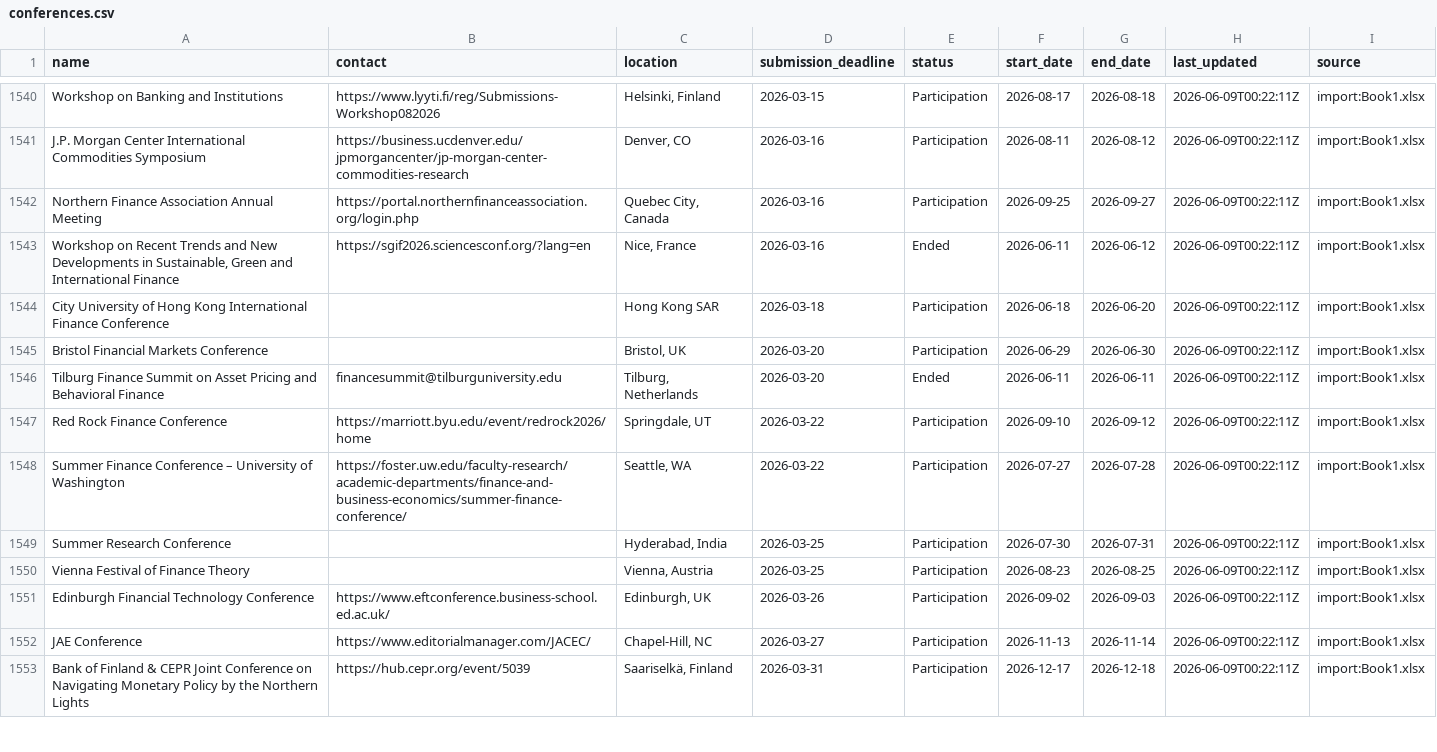
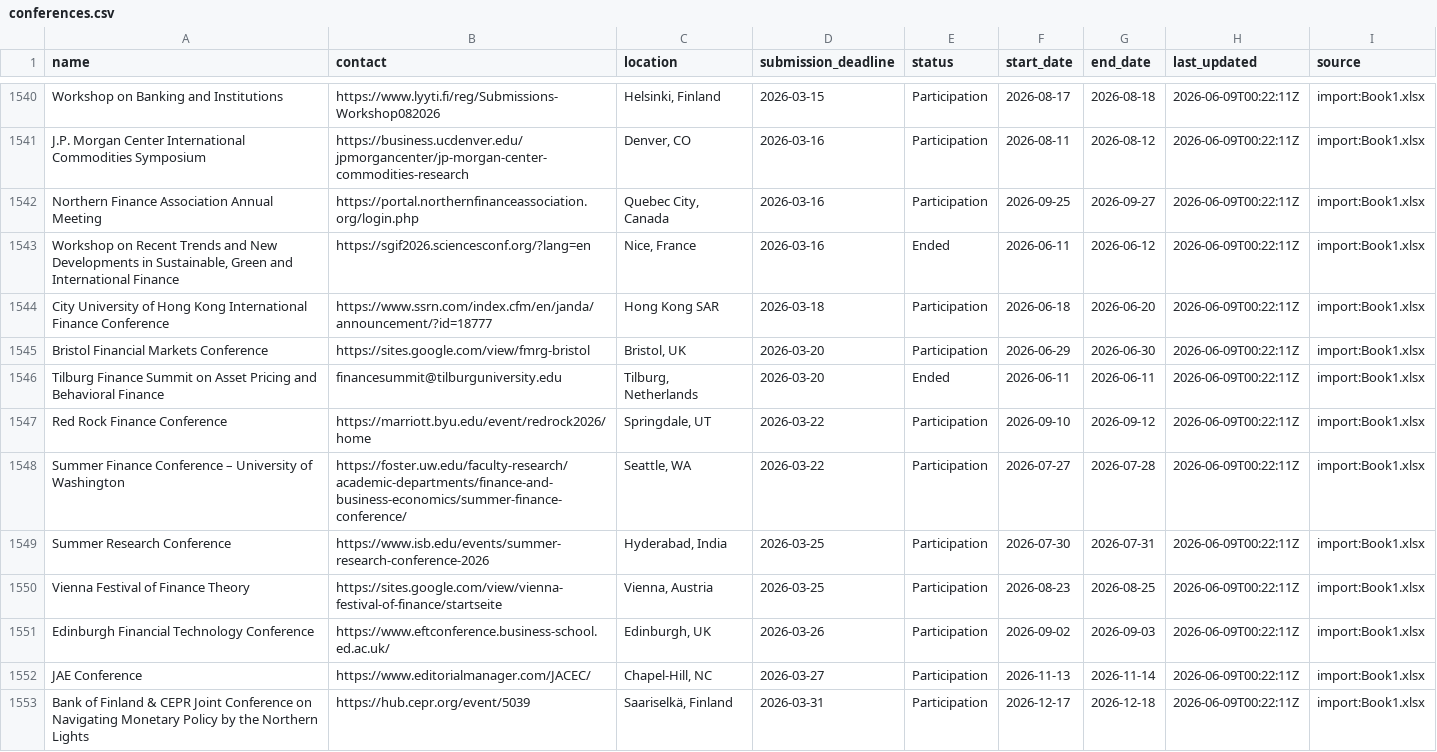
Before and after one commit to theaccountant-ab/Conference-Tracker, a CSV file: conferences.csv, drawn as a sheet; only a part is shown, gaps mark what is left out; the diff covers the shown part only.

```diff
--- a/conferences.csv
+++ b/conferences.csv
@@ -1543,4 +1543,4 @@ Northern Finance Association Annual Meeting,https://portal.northernfinanceassoci
 "Workshop on Recent Trends and New Developments in Sustainable, Green and International Finance",https://sgif2026.sciencesconf.org/?lang=en,"Nice, France",2026-03-16,Ended,2026-06-11,2026-06-12,2026-06-09T00:22:11Z,import:Book1.xlsx
-City University of Hong Kong International Finance Conference,,Hong Kong SAR,2026-03-18,Participation,2026-06-18,2026-06-20,2026-06-09T00:22:11Z,import:Book1.xlsx
-Bristol Financial Markets Conference,,"Bristol, UK",2026-03-20,Participation,2026-06-29,2026-06-30,2026-06-09T00:22:11Z,import:Book1.xlsx
+City University of Hong Kong International Finance Conference,https://www.ssrn.com/index.cfm/en/janda/announcement/?id=18777,Hong Kong SAR,2026-03-18,Participation,2026-06-18,2026-06-20,2026-06-09T00:22:11Z,import:Book1.xlsx
+Bristol Financial Markets Conference,https://sites.google.com/view/fmrg-bristol,"Bristol, UK",2026-03-20,Participation,2026-06-29,2026-06-30,2026-06-09T00:22:11Z,import:Book1.xlsx
 Tilburg Finance Summit on Asset Pricing and Behavioral Finance,financesummit@tilburguniversity.edu,"Tilburg, Netherlands",2026-03-20,Ended,2026-06-11,2026-06-11,2026-06-09T00:22:11Z,import:Book1.xlsx
@@ -1548,4 +1548,4 @@ Red Rock Finance Conference,https://marriott.byu.edu/event/redrock2026/home,"Spr
 Summer Finance Conference – University of Washington,https://foster.uw.edu/faculty-research/academic-departments/finance-and-business-economics/summer-finance-conference/,"Seattle, WA",2026-03-22,Participation,2026-07-27,2026-07-28,2026-06-09T00:22:11Z,import:Book1.xlsx
-Summer Research Conference,,"Hyderabad, India",2026-03-25,Participation,2026-07-30,2026-07-31,2026-06-09T00:22:11Z,import:Book1.xlsx
-Vienna Festival of Finance Theory,,"Vienna, Austria",2026-03-25,Participation,2026-08-23,2026-08-25,2026-06-09T00:22:11Z,import:Book1.xlsx
+Summer Research Conference,https://www.isb.edu/events/summer-research-conference-2026,"Hyderabad, India",2026-03-25,Participation,2026-07-30,2026-07-31,2026-06-09T00:22:11Z,import:Book1.xlsx
+Vienna Festival of Finance Theory,https://sites.google.com/view/vienna-festival-of-finance/startseite,"Vienna, Austria",2026-03-25,Participation,2026-08-23,2026-08-25,2026-06-09T00:22:11Z,import:Book1.xlsx
 Edinburgh Financial Technology Conference,https://www.eftconference.business-school.ed.ac.uk/,"Edinburgh, UK",2026-03-26,Participation,2026-09-02,2026-09-03,2026-06-09T00:22:11Z,import:Book1.xlsx
```
Also changed, not shown: 37 edited cells elsewhere in this file, 1 other file.
